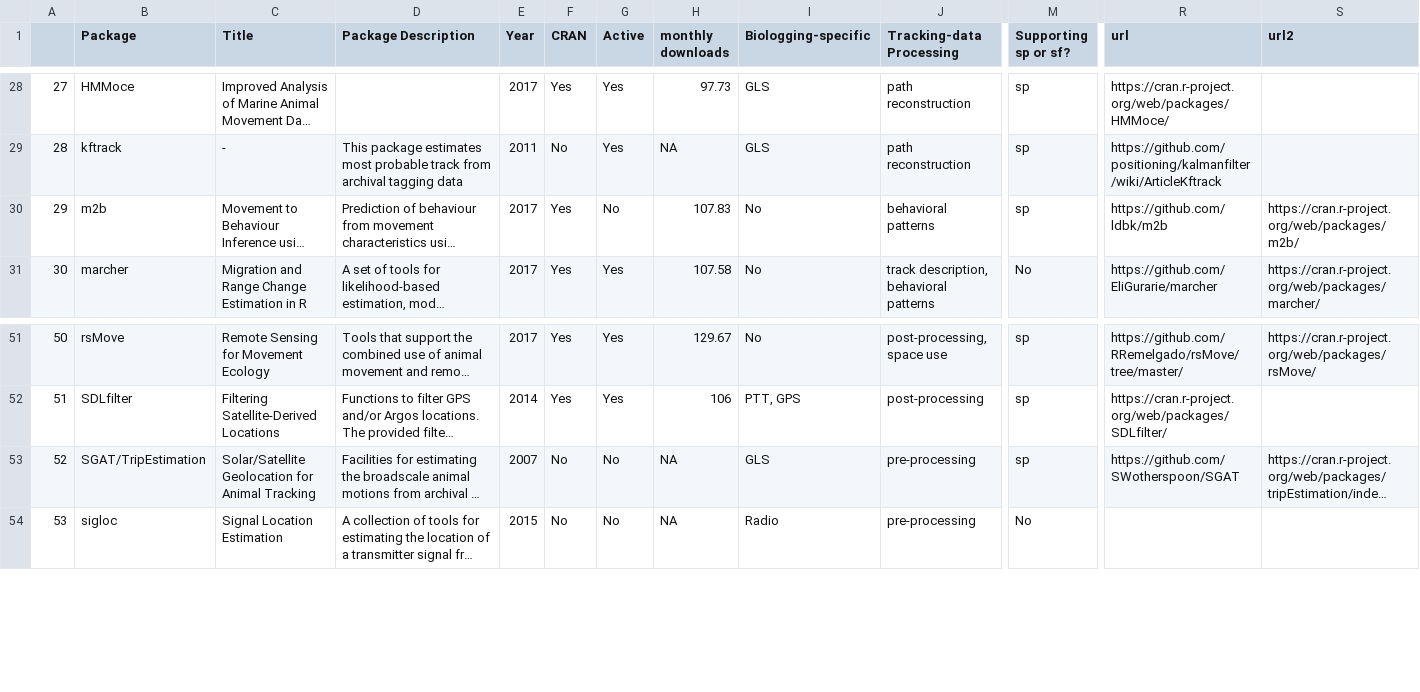
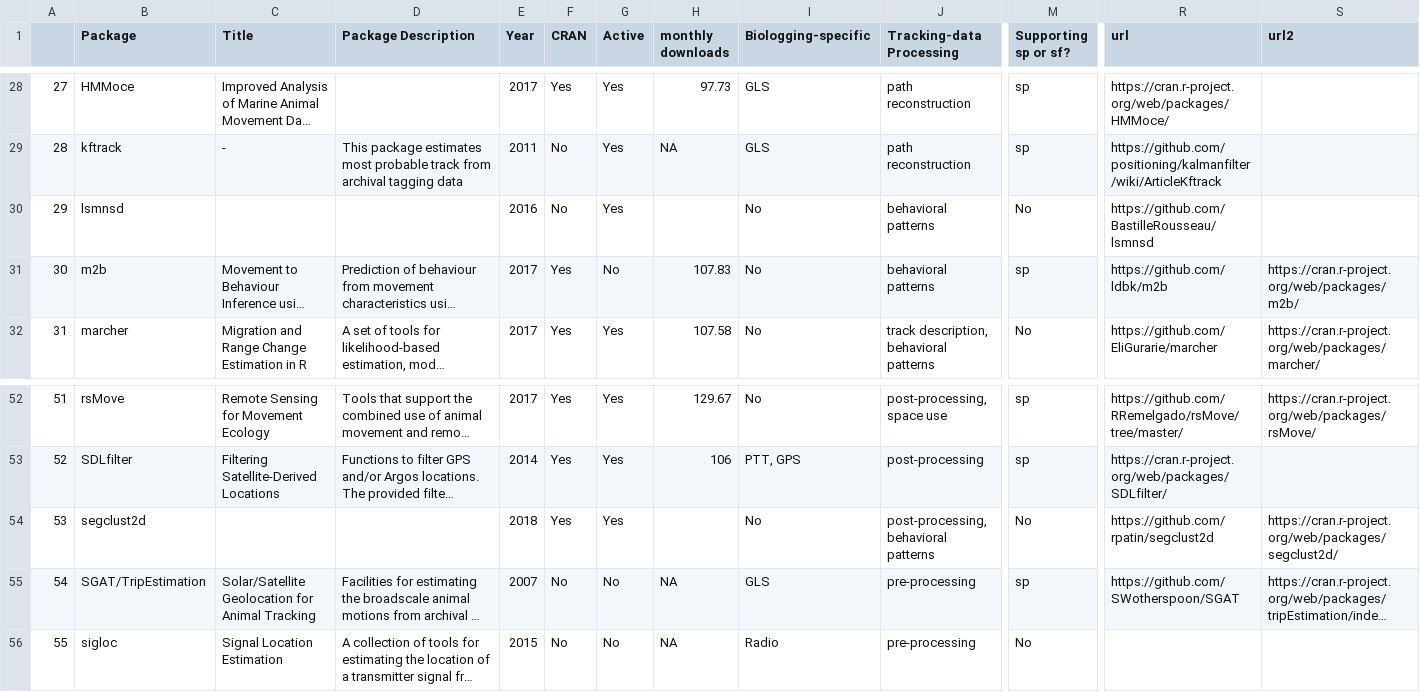
Before and after one commit to rociojoo/RmovementPaperRep, a CSV file: Data/Sharing/RmovementPackagesInformation.csv, drawn as a sheet; only a part is shown, gaps mark what is left out; long unchanged cells end in …; addresses are those after the commit; rows hold the shown columns only; the diff names each change by its address in the sheet, - before the commit and + after, or states it on an @@ line.

```diff
--- a/Data/Sharing/RmovementPackagesInformation.csv
+++ b/Data/Sharing/RmovementPackagesInformation.csv
+row 30: 29 | lsmnsd |  |  | 2016 | No | Yes |  | No | behavioral patterns | No | https://github.com/BastilleRousseau/lsmnsd
@@ column A renumbered from row 31 down @@
+row 54: 53 | segclust2d |  |  | 2018 | Yes | Yes |  | No | post-processing, behavioral patterns | No | https://github.com/rpatin/segclust2d | https://cran.r-project.org/web/packages/segclust2d/
```
Also changed, not shown: Data/Sharing/RmovePackages-Import-20180830.csv, Data/Sharing/RmovePackages-ImportSuggest-20180830.csv, 8 other files.
